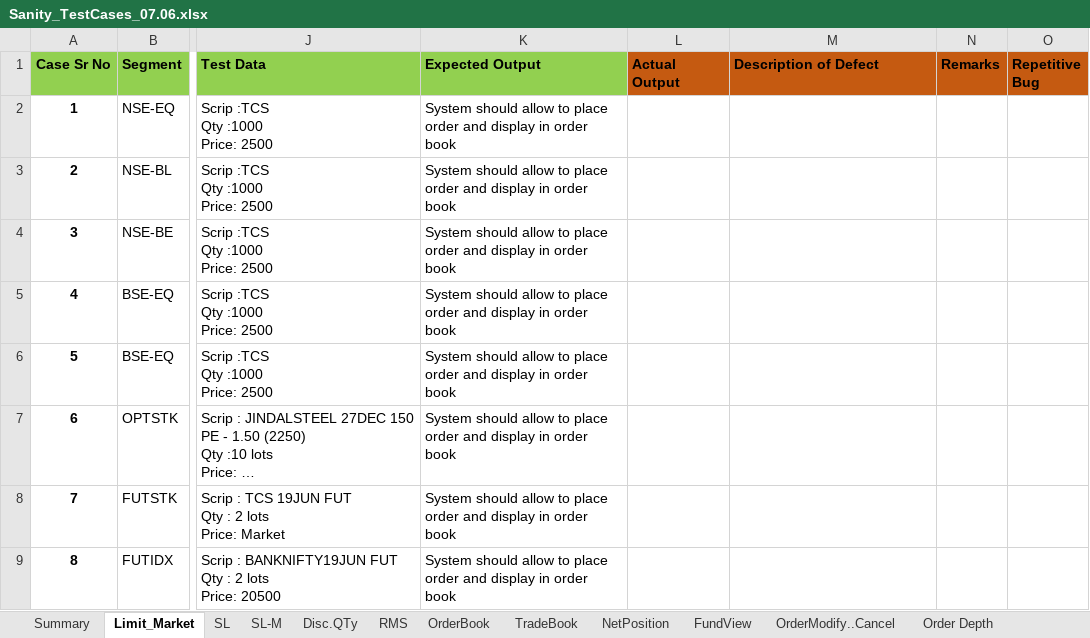
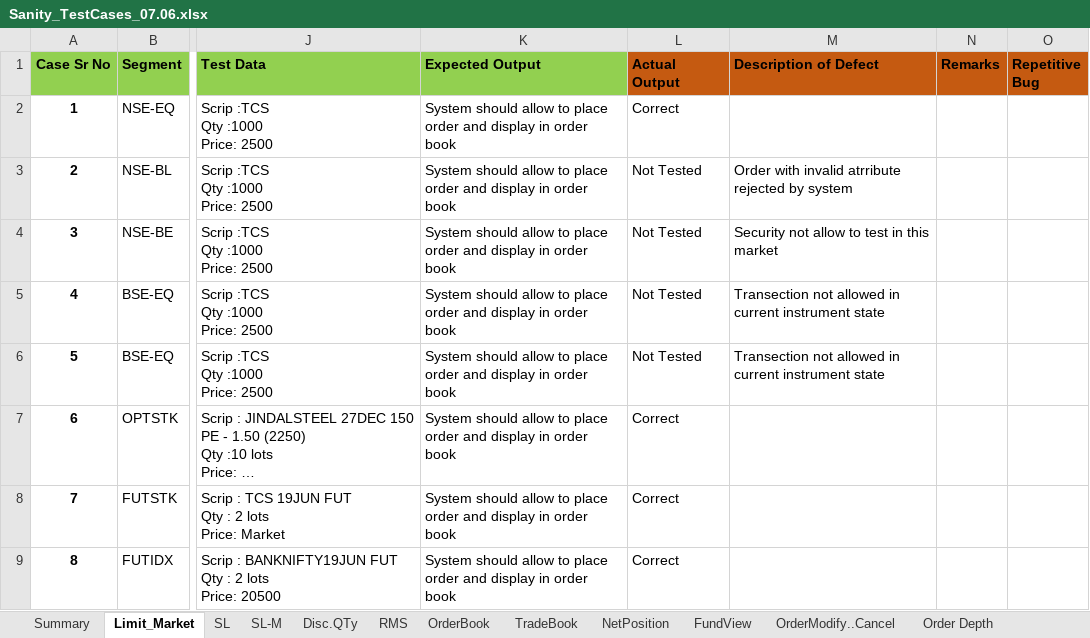
Before and after one commit to nikhilgaglani2506/AMX_Project, an Excel workbook: Sanity_TestCases_07.06.xlsx, sheet Limit_Market, drawn as a sheet; only a part is shown, gaps mark what is left out; long unchanged cells end in …; values as stored, in another font and other column widths than the file's, no borders; the diff covers the shown part only; the diff names each change by its address in the sheet, - before the commit and + after, or states it on an @@ line.

Commit message:
Test Cycle 1

```diff
--- a/Sanity_TestCases_07.06.xlsx (sheet Limit_Market)
+++ b/Sanity_TestCases_07.06.xlsx (sheet Limit_Market)
-L2 (Actual Output): (empty)
+L2 (Actual Output): Correct
-L3:L6 (Actual Output): (empty)
+L3:L6 (Actual Output): Not Tested
-M3 (Description of Defect): (empty)
+M3 (Description of Defect): Order with invalid atrribute rejected by system
-M4 (Description of Defect): (empty)
+M4 (Description of Defect): Security not allow to test in this market
-M5:M6 (Description of Defect): (empty)
+M5:M6 (Description of Defect): Transection not allowed in current instrument state
-L7:L9 (Actual Output): (empty)
+L7:L9 (Actual Output): Correct
```
Also changed, not shown: 2 removed rows and 6 edited cells elsewhere in this sheet, sheet SL, 3 other files.
